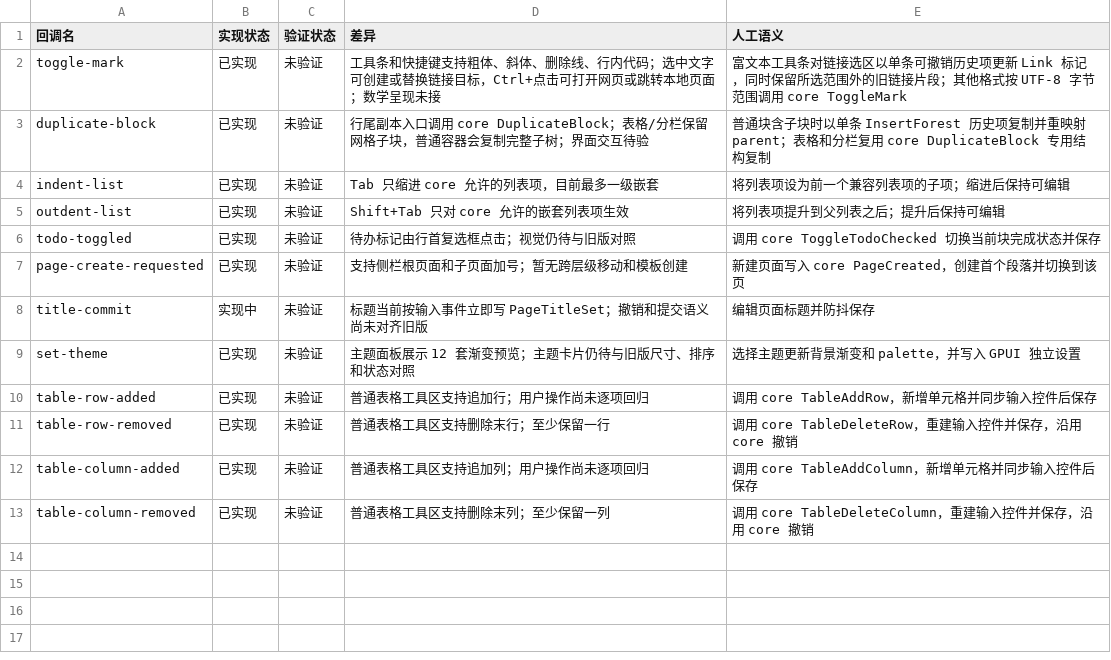
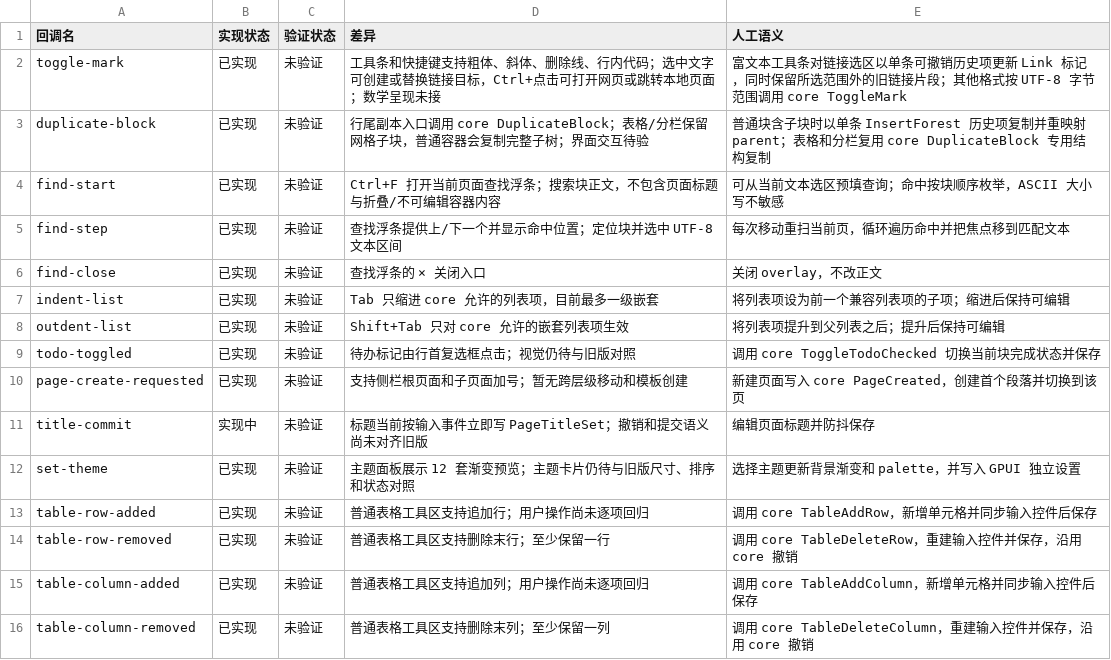
Before and after one commit to PT123123/quire-gpui, a CSV file: docs/PARITY-SEMANTICS.csv, drawn as a sheet.

Commit message:
Add in-page find navigation

```diff
--- a/docs/PARITY-SEMANTICS.csv
+++ b/docs/PARITY-SEMANTICS.csv
@@ -3,2 +3,5 @@
 "duplicate-block","已实现","未验证","行尾副本入口调用 core DuplicateBlock；表格/分栏保留网格子块，普通容器会复制完整子树；界面交互待验","普通块含子块时以单条 InsertForest 历史项复制并重映射 parent；表格和分栏复用 core DuplicateBlock 专用结构复制"
+"find-start","已实现","未验证","Ctrl+F 打开当前页面查找浮条；搜索块正文，不包含页面标题与折叠/不可编辑容器内容","可从当前文本选区预填查询；命中按块顺序枚举，ASCII 大小写不敏感"
+"find-step","已实现","未验证","查找浮条提供上/下一个并显示命中位置；定位块并选中 UTF-8 文本区间","每次移动重扫当前页，循环遍历命中并把焦点移到匹配文本"
+"find-close","已实现","未验证","查找浮条的 × 关闭入口","关闭 overlay，不改正文"
 "indent-list","已实现","未验证","Tab 只缩进 core 允许的列表项，目前最多一级嵌套","将列表项设为前一个兼容列表项的子项；缩进后保持可编辑"
```
Also changed, not shown: docs/PARITY.csv, 2 other files.
